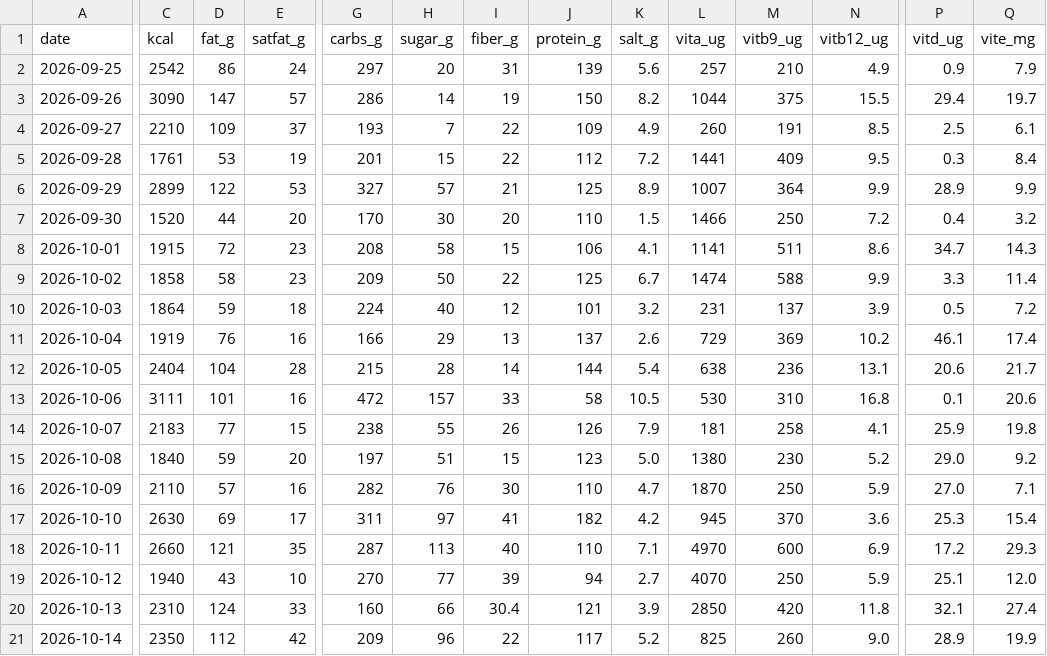
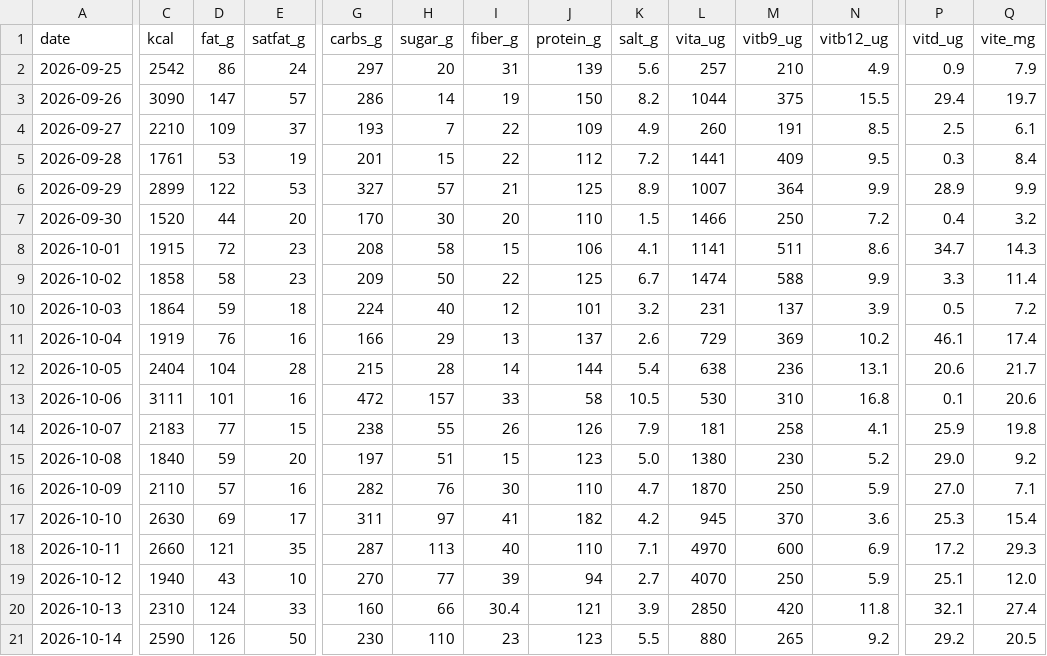
Before and after one commit to borawhocodess/salihboraozturk.com, a CSV file: other/tables/food.csv, drawn as a sheet; only a part is shown, gaps mark what is left out; the diff covers the shown part only; the diff names each change by its address in the sheet, - before the commit and + after, or states it on an @@ line.

```diff
--- a/other/tables/food.csv
+++ b/other/tables/food.csv
-C21 (kcal): 2350
+C21 (kcal): 2590
-D21 (fat_g): 112
+D21 (fat_g): 126
-E21 (satfat_g): 42
+E21 (satfat_g): 50
-G21 (carbs_g): 209
+G21 (carbs_g): 230
-H21 (sugar_g): 96
+H21 (sugar_g): 110
-I21 (fiber_g): 22
+I21 (fiber_g): 23
-J21 (protein_g): 117
+J21 (protein_g): 123
-K21 (salt_g): 5.2
+K21 (salt_g): 5.5
-L21 (vita_ug): 825
+L21 (vita_ug): 880
-M21 (vitb9_ug): 260
+M21 (vitb9_ug): 265
-N21 (vitb12_ug): 9.0
+N21 (vitb12_ug): 9.2
-P21 (vitd_ug): 28.9
+P21 (vitd_ug): 29.2
-Q21 (vite_mg): 19.9
+Q21 (vite_mg): 20.5
```
Also changed, not shown: 7 edited cells elsewhere in this file, 1 other file.
